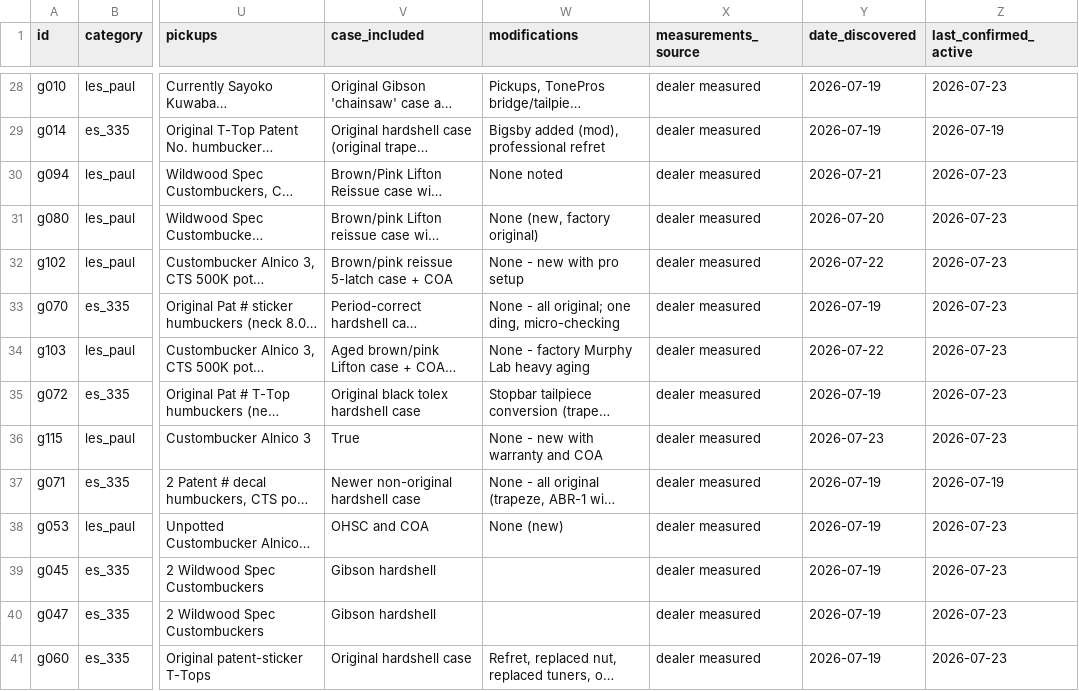
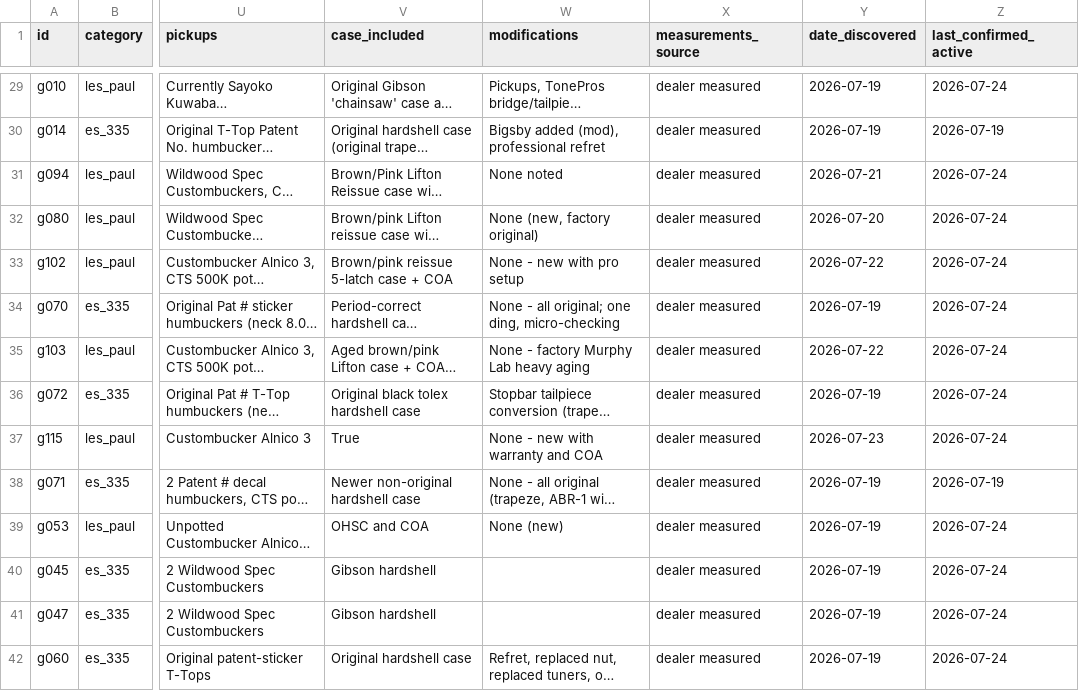
Before and after one commit to dmbean/Resources, a CSV file: gibson-watch/reports/master.csv, drawn as a sheet; only a part is shown, gaps mark what is left out; long unchanged cells end in …; addresses are those after the commit; the diff covers the shown part only; the diff names each change by its address in the sheet, - before the commit and + after, or states it on an @@ line.

```diff
--- a/gibson-watch/reports/master.csv
+++ b/gibson-watch/reports/master.csv
-Z29 (last_confirmed_active): 2026-07-23
+Z29 (last_confirmed_active): 2026-07-24
-Z31:Z37 (last_confirmed_active): 2026-07-23
+Z31:Z37 (last_confirmed_active): 2026-07-24
-Z39:Z42 (last_confirmed_active): 2026-07-23
+Z39:Z42 (last_confirmed_active): 2026-07-24
```
Also changed, not shown: 2 added rows and 95 edited cells elsewhere in this file, 5 other files.
